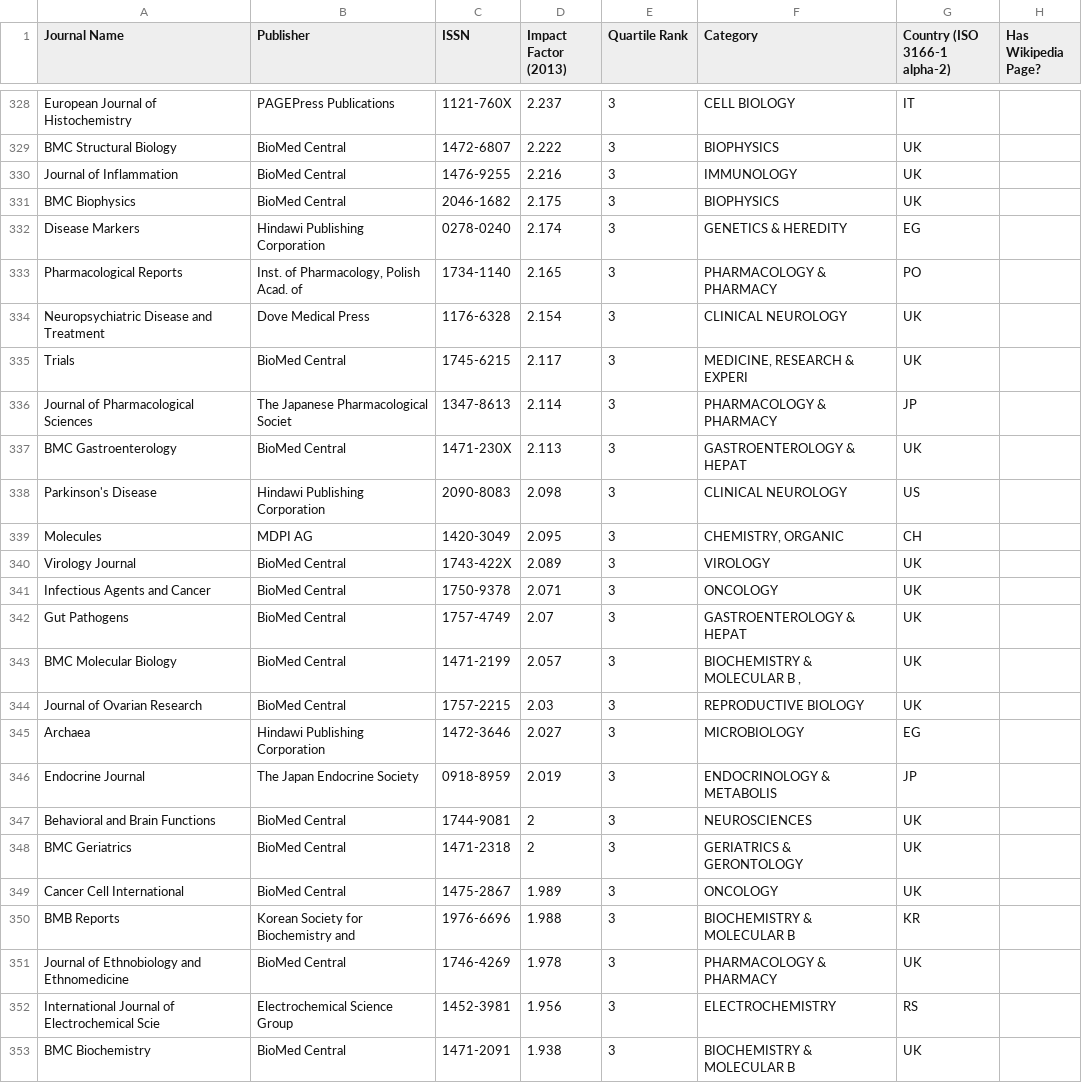
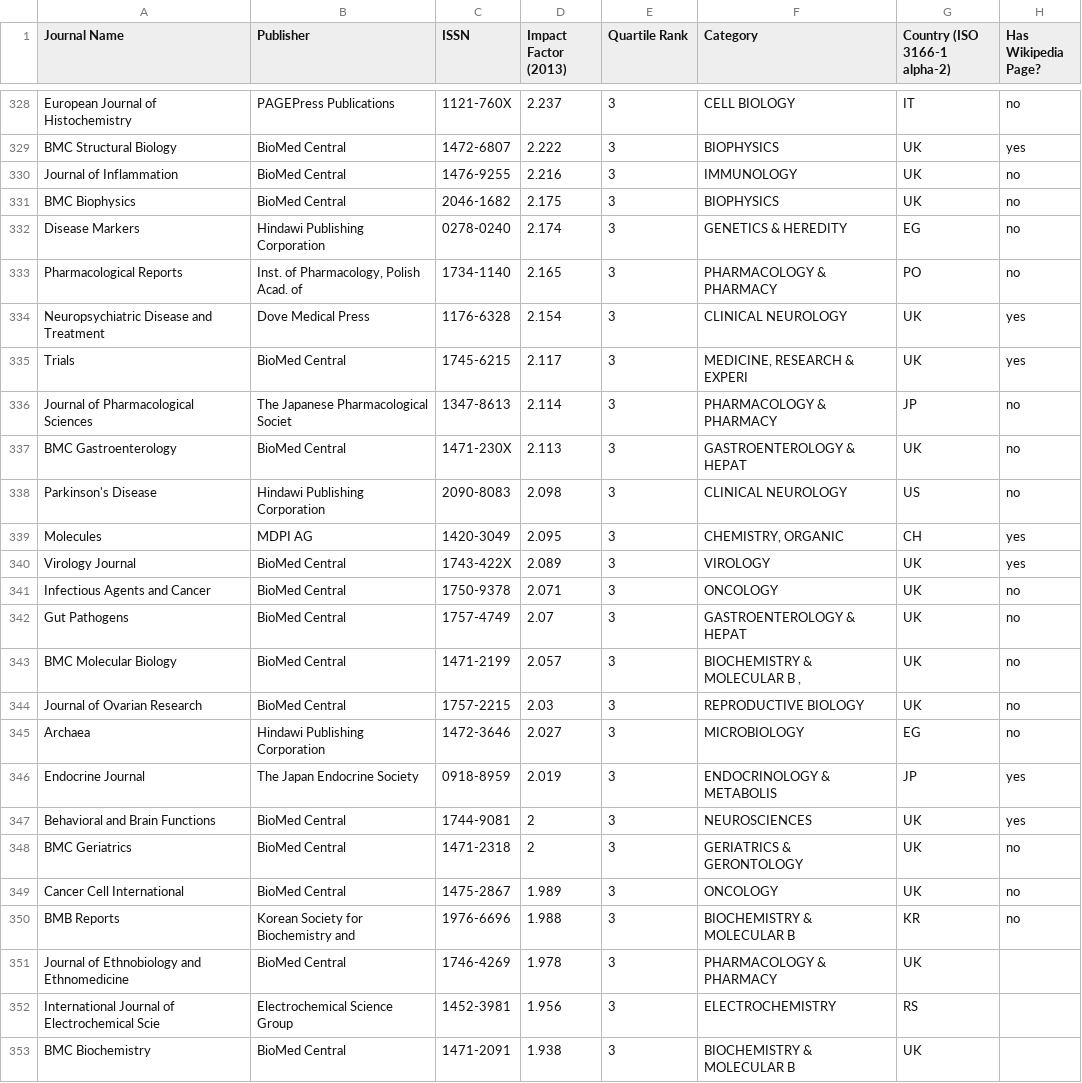
Before and after one commit to rossmounce/OA-Journal-Data, a CSV file: oaJIF.csv, drawn as a sheet; only a part is shown, gaps mark what is left out; the diff covers the shown part only; the diff names each change by its address in the sheet, - before the commit and + after, or states it on an @@ line.

```diff
--- a/oaJIF.csv
+++ b/oaJIF.csv
-H328 (Has Wikipedia Page?): (empty)
+H328 (Has Wikipedia Page?): no
-H329 (Has Wikipedia Page?): (empty)
+H329 (Has Wikipedia Page?): yes
-H330:H333 (Has Wikipedia Page?): (empty)
+H330:H333 (Has Wikipedia Page?): no
-H334:H335 (Has Wikipedia Page?): (empty)
+H334:H335 (Has Wikipedia Page?): yes
-H336:H338 (Has Wikipedia Page?): (empty)
+H336:H338 (Has Wikipedia Page?): no
-H339:H340 (Has Wikipedia Page?): (empty)
+H339:H340 (Has Wikipedia Page?): yes
-H341:H345 (Has Wikipedia Page?): (empty)
+H341:H345 (Has Wikipedia Page?): no
-H346:H347 (Has Wikipedia Page?): (empty)
+H346:H347 (Has Wikipedia Page?): yes
-H348:H350 (Has Wikipedia Page?): (empty)
+H348:H350 (Has Wikipedia Page?): no
```
Also changed, not shown: 29 edited cells elsewhere in this file.
